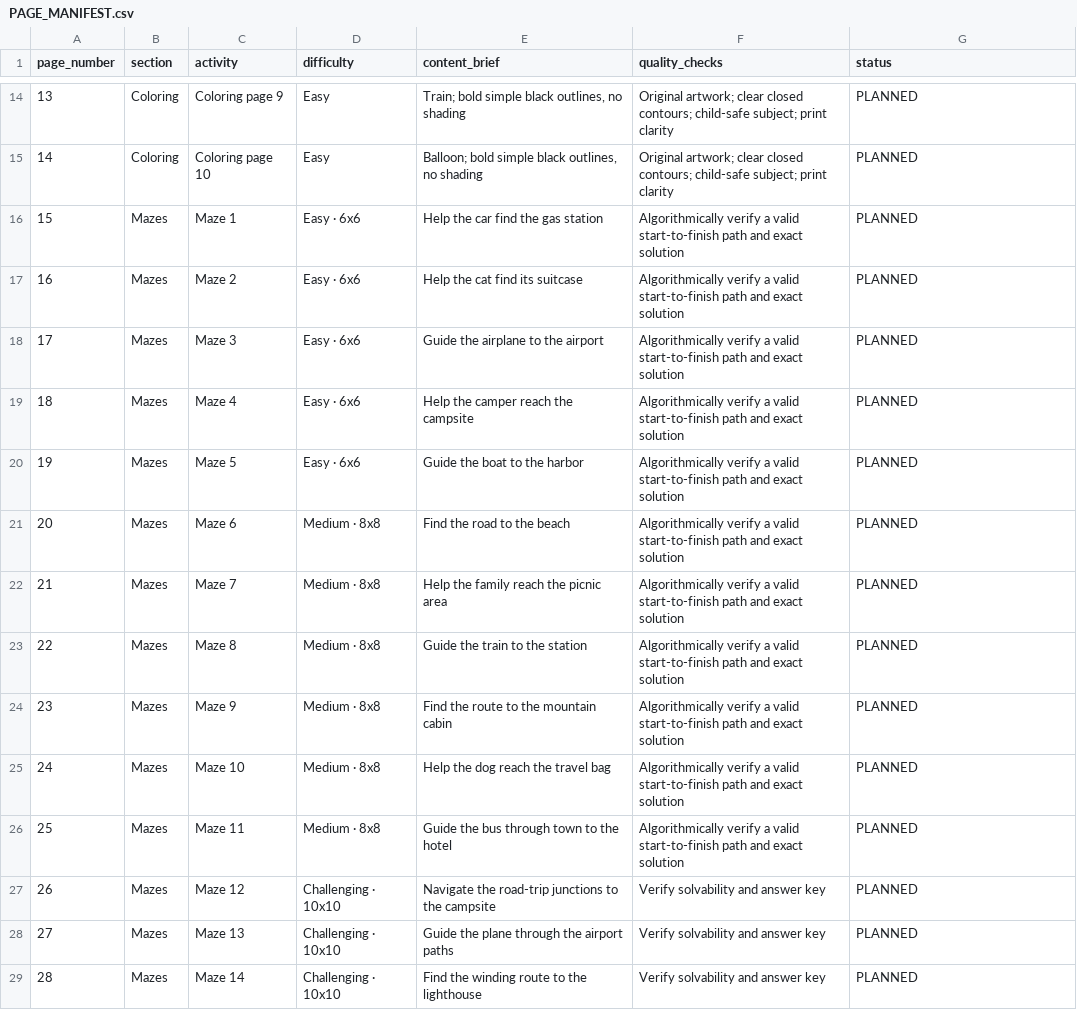
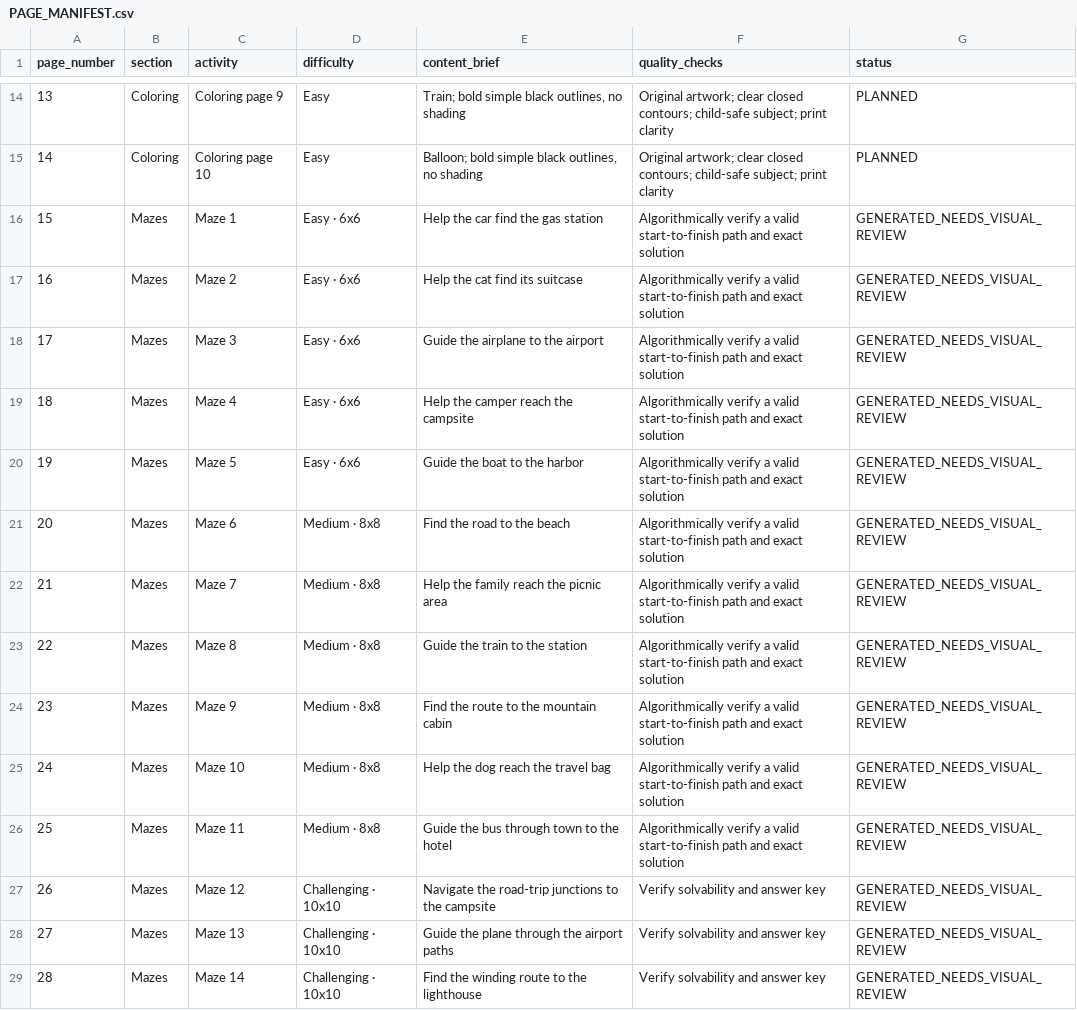
Before and after one commit to htspathe/ebooks, a CSV file: books/road-trip-activity-6-10/PAGE_MANIFEST.csv, drawn as a sheet; only a part is shown, gaps mark what is left out; the diff covers the shown part only.

Commit message:
kdp: mark programmatic activity pages as generated pending visual review

```diff
--- a/books/road-trip-activity-6-10/PAGE_MANIFEST.csv
+++ b/books/road-trip-activity-6-10/PAGE_MANIFEST.csv
@@ -15,15 +15,15 @@ page_number,section,activity,difficulty,content_brief,quality_checks,status
 "14","Coloring","Coloring page 10","Easy","Balloon; bold simple black outlines, no shading","Original artwork; clear closed contours; child-safe subject; print clarity","PLANNED"
-"15","Mazes","Maze 1","Easy · 6x6","Help the car find the gas station","Algorithmically verify a valid start-to-finish path and exact solution","PLANNED"
-"16","Mazes","Maze 2","Easy · 6x6","Help the cat find its suitcase","Algorithmically verify a valid start-to-finish path and exact solution","PLANNED"
-"17","Mazes","Maze 3","Easy · 6x6","Guide the airplane to the airport","Algorithmically verify a valid start-to-finish path and exact solution","PLANNED"
-"18","Mazes","Maze 4","Easy · 6x6","Help the camper reach the campsite","Algorithmically verify a valid start-to-finish path and exact solution","PLANNED"
-"19","Mazes","Maze 5","Easy · 6x6","Guide the boat to the harbor","Algorithmically verify a valid start-to-finish path and exact solution","PLANNED"
-"20","Mazes","Maze 6","Medium · 8x8","Find the road to the beach","Algorithmically verify a valid start-to-finish path and exact solution","PLANNED"
-"21","Mazes","Maze 7","Medium · 8x8","Help the family reach the picnic area","Algorithmically verify a valid start-to-finish path and exact solution","PLANNED"
-"22","Mazes","Maze 8","Medium · 8x8","Guide the train to the station","Algorithmically verify a valid start-to-finish path and exact solution","PLANNED"
-"23","Mazes","Maze 9","Medium · 8x8","Find the route to the mountain cabin","Algorithmically verify a valid start-to-finish path and exact solution","PLANNED"
-"24","Mazes","Maze 10","Medium · 8x8","Help the dog reach the travel bag","Algorithmically verify a valid start-to-finish path and exact solution","PLANNED"
-"25","Mazes","Maze 11","Medium · 8x8","Guide the bus through town to the hotel","Algorithmically verify a valid start-to-finish path and exact solution","PLANNED"
-"26","Mazes","Maze 12","Challenging · 10x10","Navigate the road-trip junctions to the campsite","Verify solvability and answer key","PLANNED"
-"27","Mazes","Maze 13","Challenging · 10x10","Guide the plane through the airport paths","Verify solvability and answer key","PLANNED"
-"28","Mazes","Maze 14","Challenging · 10x10","Find the winding route to the lighthouse","Verify solvability and answer key","PLANNED"
+"15","Mazes","Maze 1","Easy · 6x6","Help the car find the gas station","Algorithmically verify a valid start-to-finish path and exact solution","GENERATED_NEEDS_VISUAL_REVIEW"
+"16","Mazes","Maze 2","Easy · 6x6","Help the cat find its suitcase","Algorithmically verify a valid start-to-finish path and exact solution","GENERATED_NEEDS_VISUAL_REVIEW"
+"17","Mazes","Maze 3","Easy · 6x6","Guide the airplane to the airport","Algorithmically verify a valid start-to-finish path and exact solution","GENERATED_NEEDS_VISUAL_REVIEW"
+"18","Mazes","Maze 4","Easy · 6x6","Help the camper reach the campsite","Algorithmically verify a valid start-to-finish path and exact solution","GENERATED_NEEDS_VISUAL_REVIEW"
+"19","Mazes","Maze 5","Easy · 6x6","Guide the boat to the harbor","Algorithmically verify a valid start-to-finish path and exact solution","GENERATED_NEEDS_VISUAL_REVIEW"
+"20","Mazes","Maze 6","Medium · 8x8","Find the road to the beach","Algorithmically verify a valid start-to-finish path and exact solution","GENERATED_NEEDS_VISUAL_REVIEW"
+"21","Mazes","Maze 7","Medium · 8x8","Help the family reach the picnic area","Algorithmically verify a valid start-to-finish path and exact solution","GENERATED_NEEDS_VISUAL_REVIEW"
+"22","Mazes","Maze 8","Medium · 8x8","Guide the train to the station","Algorithmically verify a valid start-to-finish path and exact solution","GENERATED_NEEDS_VISUAL_REVIEW"
+"23","Mazes","Maze 9","Medium · 8x8","Find the route to the mountain cabin","Algorithmically verify a valid start-to-finish path and exact solution","GENERATED_NEEDS_VISUAL_REVIEW"
+"24","Mazes","Maze 10","Medium · 8x8","Help the dog reach the travel bag","Algorithmically verify a valid start-to-finish path and exact solution","GENERATED_NEEDS_VISUAL_REVIEW"
+"25","Mazes","Maze 11","Medium · 8x8","Guide the bus through town to the hotel","Algorithmically verify a valid start-to-finish path and exact solution","GENERATED_NEEDS_VISUAL_REVIEW"
+"26","Mazes","Maze 12","Challenging · 10x10","Navigate the road-trip junctions to the campsite","Verify solvability and answer key","GENERATED_NEEDS_VISUAL_REVIEW"
+"27","Mazes","Maze 13","Challenging · 10x10","Guide the plane through the airport paths","Verify solvability and answer key","GENERATED_NEEDS_VISUAL_REVIEW"
+"28","Mazes","Maze 14","Challenging · 10x10","Find the winding route to the lighthouse","Verify solvability and answer key","GENERATED_NEEDS_VISUAL_REVIEW"
```
Also changed, not shown: 34 edited cells elsewhere in this file.
